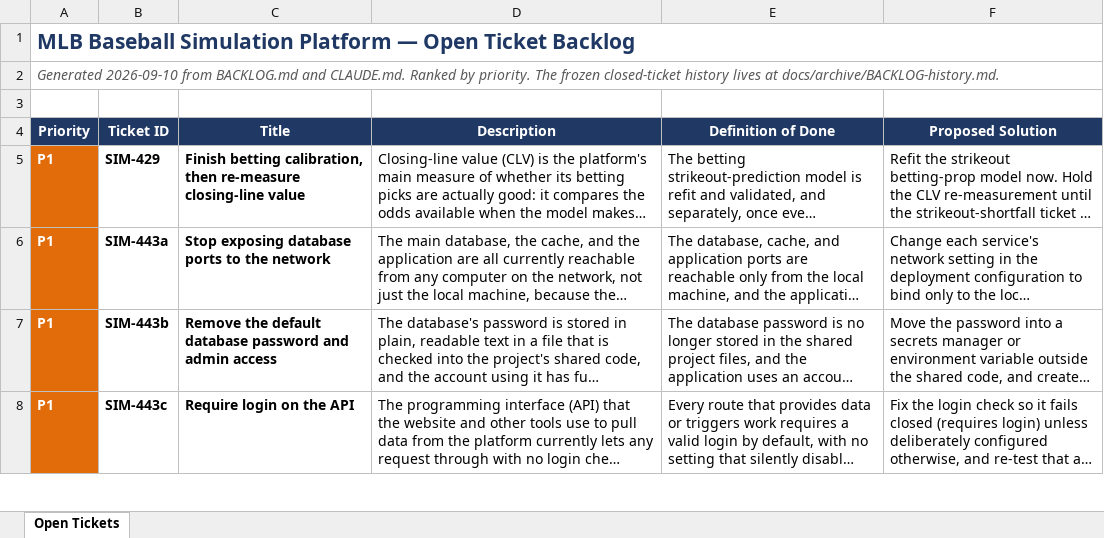
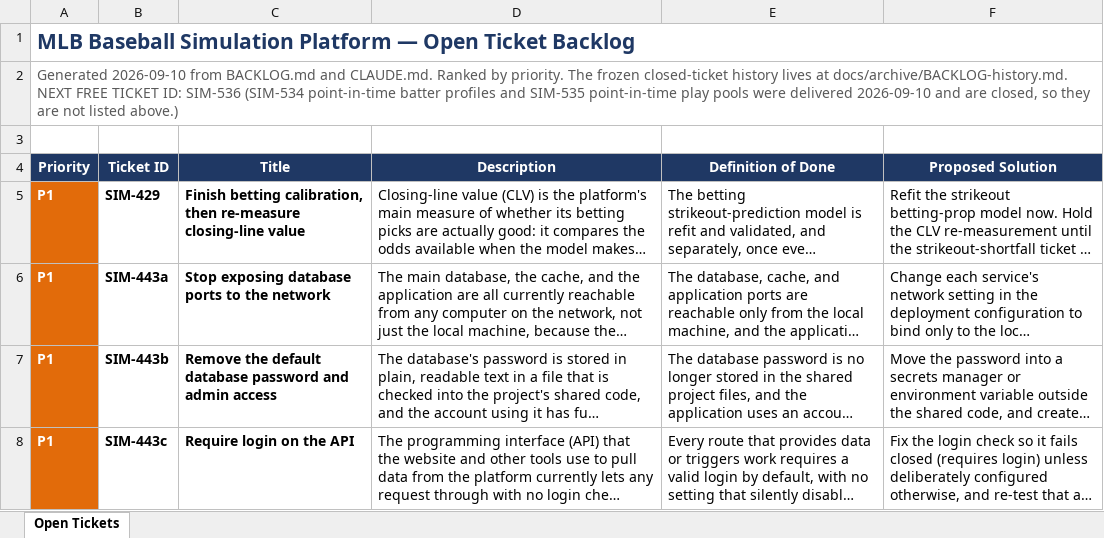
Before and after one commit to gmelick/baseball_simulator_v2, an Excel workbook: BACKLOG.xlsx, sheet Open Tickets, drawn as a sheet; only a part is shown; long unchanged cells end in …; values as stored, in another font and other column widths than the file's, no borders; table styles not drawn; the diff names each change by its address in the sheet, - before the commit and + after, or states it on an @@ line.

```diff
--- a/BACKLOG.xlsx (sheet Open Tickets)
+++ b/BACKLOG.xlsx (sheet Open Tickets)
-A2 (Priority): …at docs/archive/BACKLOG-history.md.
+A2 (Priority): …at docs/archive/BACKLOG-history.md. NEXT FREE TICKET ID: SIM-536 (SIM-534 point-in-time batter profiles and SIM-535 point-in-time play pools were delivered 2026-09-10 and are closed, so they are not listed above.)
-A2 italic: on
+A2 italic: off
```
Also changed, not shown: 4 other files.
